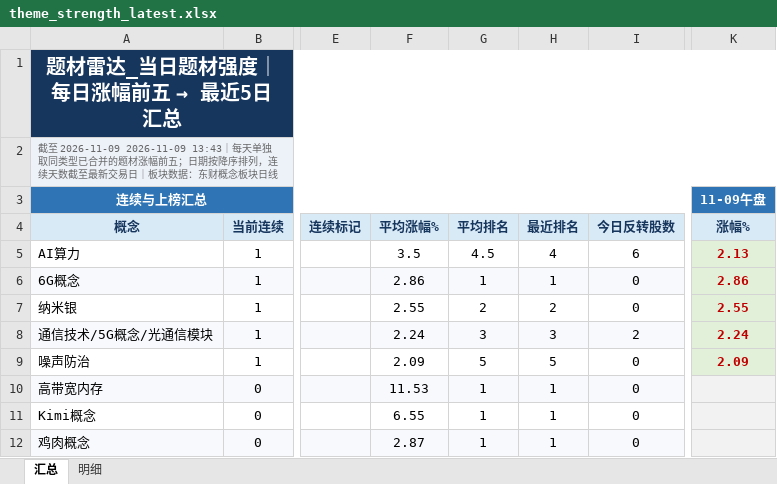
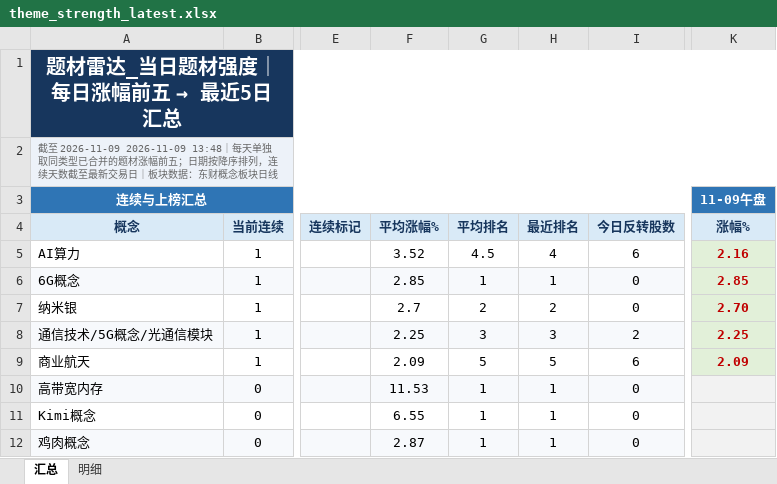
Before and after one commit to nancybhc/a-share-blast-lab, an Excel workbook: data/theme_strength_latest.xlsx, sheet 汇总, drawn as a sheet; only a part is shown, gaps mark what is left out; values as stored, in another font and other column widths than the file's, no borders; the diff names each change by its address in the sheet, - before the commit and + after, or states it on an @@ line.

```diff
--- a/data/theme_strength_latest.xlsx (sheet 汇总)
+++ b/data/theme_strength_latest.xlsx (sheet 汇总)
-A2: …至 2026-11-09 2026-11-09 13:43｜每天单…
+A2: …至 2026-11-09 2026-11-09 13:48｜每天单…
-F5: 3.5
+F5: 3.52
-K5: 2.13
+K5: 2.16
-F6: 2.86
+F6: 2.85
-K6: 2.86
+K6: 2.85
-F7: 2.55
+F7: 2.7
-K7: 2.55
+K7: 2.70
-F8: 2.24
+F8: 2.25
-K8: 2.24
+K8: 2.25
-A9: 噪声防治
+A9: 商业航天
-I9: 0
+I9: 6
```
Also changed, not shown: sheet 明细, 6 other files.
